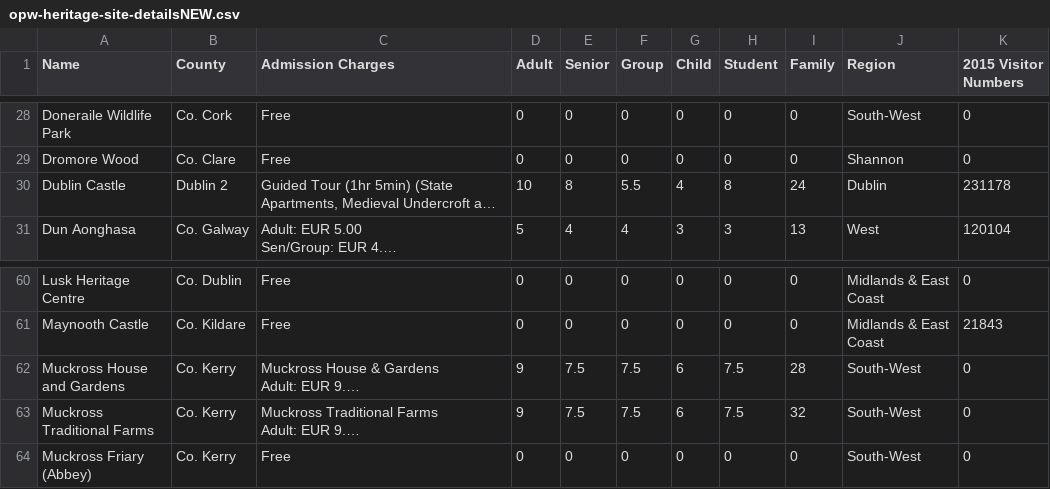
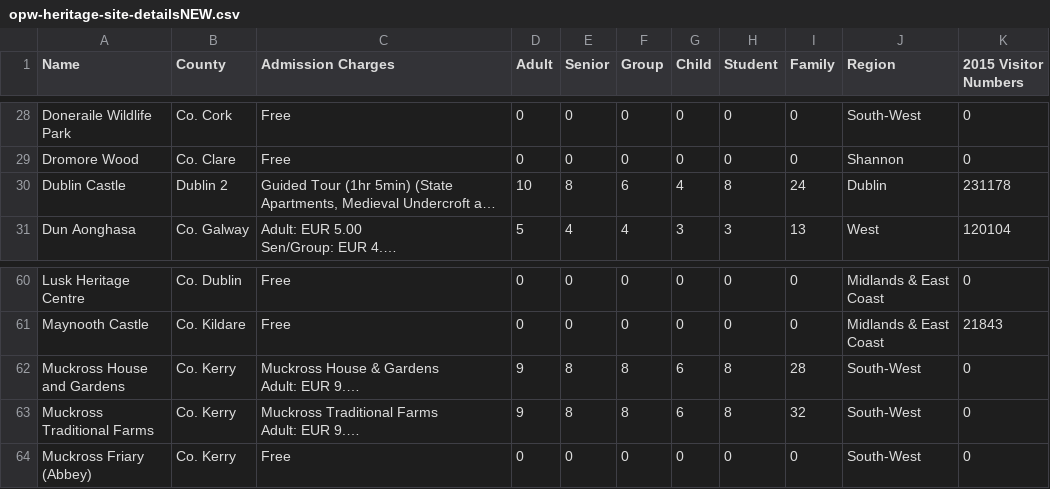
Before and after one commit to ClodaghMurphy/ProgDA_ProjectDec2019, a CSV file: opw-heritage-site-detailsNEW.csv, drawn as a sheet; only a part is shown, gaps mark what is left out; long unchanged cells end in …; the diff names each change by its address in the sheet, - before the commit and + after, or states it on an @@ line.

```diff
--- a/opw-heritage-site-detailsNEW.csv
+++ b/opw-heritage-site-detailsNEW.csv
-F30 (Group): 5.5
+F30 (Group): 6
-E62:E63 (Senior): 7.5
+E62:E63 (Senior): 8
-F62:F63 (Group): 7.5
+F62:F63 (Group): 8
-H62:H63 (Student): 7.5
+H62:H63 (Student): 8
```
Also changed, not shown: 2 other files.
